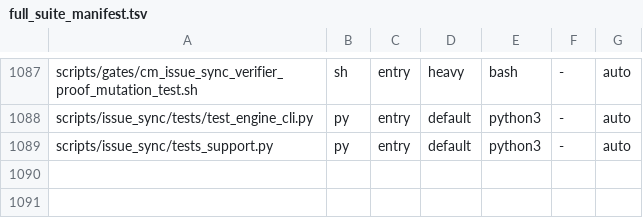
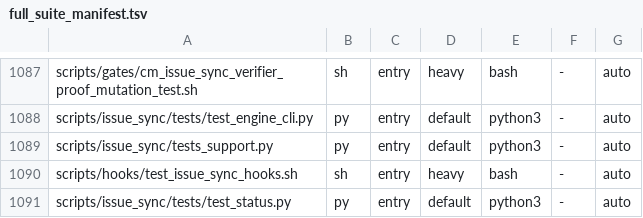
Before and after one commit to HelixDevelopment/constitution, a TSV file: config/full_suite_manifest.tsv, drawn as a sheet; only a part is shown, gaps mark what is left out; the diff names each change by its address in the sheet, - before the commit and + after, or states it on an @@ line.

```diff
--- a/config/full_suite_manifest.tsv
+++ b/config/full_suite_manifest.tsv
+row 1090: scripts/hooks/test_issue_sync_hooks.sh | sh | entry | heavy | bash | - | auto
+row 1091: scripts/issue_sync/tests/test_status.py | py | entry | default | python3 | - | auto
```
Also changed, not shown: 9 other files.
